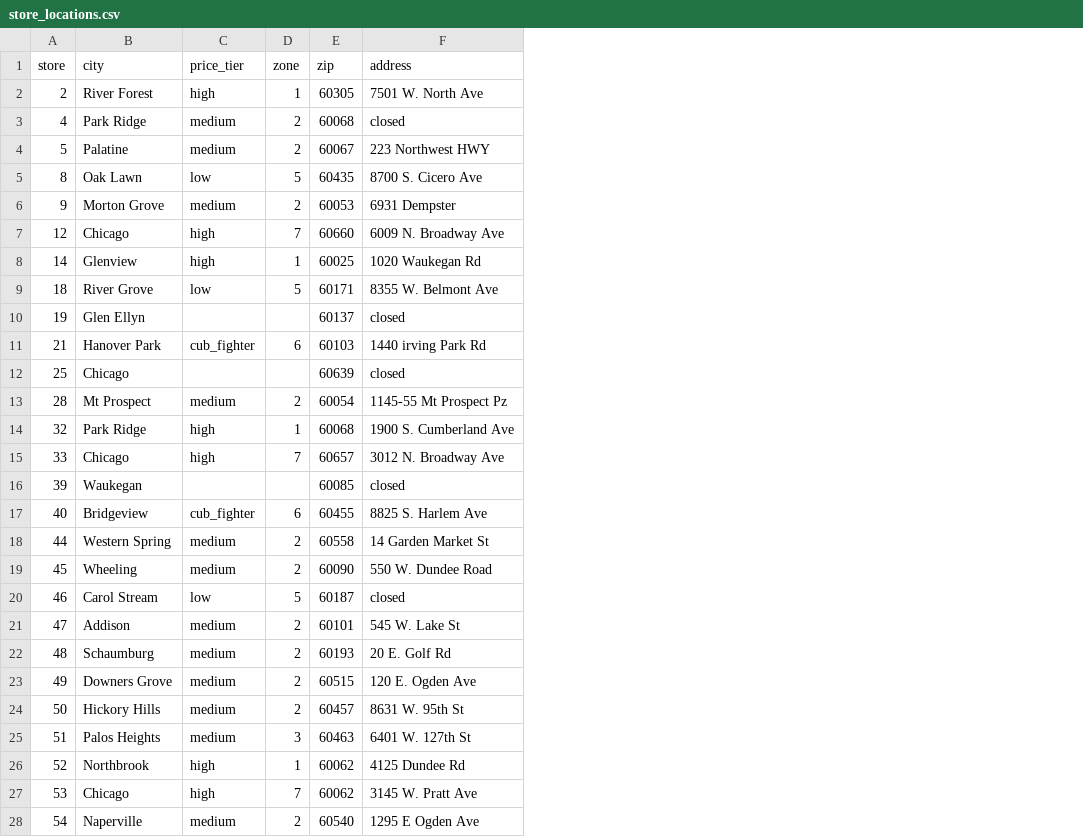
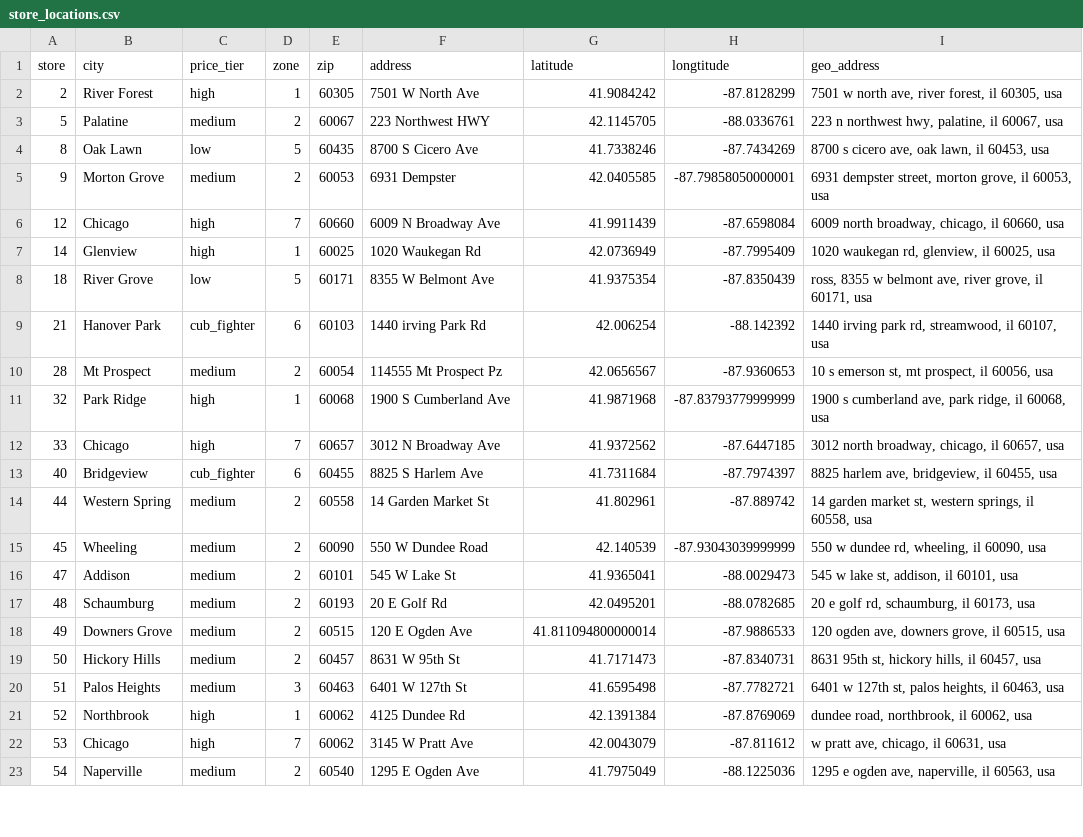
Before and after one commit to lachlandeer/dominicksr, a CSV file: data-raw/store_locations.csv, drawn as a sheet; only a part is shown; removed rows and columns are numbered as before the commit, all else as after; the diff covers the shown part only; the diff names each change by its address in the sheet, - before the commit and + after, or states it on an @@ line.

Commit message:
generate store locations data correctly from R script

```diff
--- a/data-raw/store_locations.csv
+++ b/data-raw/store_locations.csv
+column G (latitude), rows 2-23: 41.9084242 | 42.1145705 | 41.7338246 | 42.0405585 | 41.9911439 | 42.0736949 | 41.9375354 | 42.006254 | 42.0656567 | 41.9871968 | 41.9372562 | 41.7311684 | 41.802961 | 42.140539 | 41.9365041 | 42.0495201 | 41.811094800000014 | 41.7171473 | 41.6595498 | 42.1391384 | 42.0043079 | 41.7975049
+column H (longtitude), rows 2-23: -87.8128299 | -88.0336761 | -87.7434269 | -87.79858050000001 | -87.6598084 | -87.7995409 | -87.8350439 | -88.142392 | -87.9360653 | -87.83793779999999 | -87.6447185 | -87.7974397 | -87.889742 | -87.93043039999999 | -88.0029473 | -88.0782685 | -87.9886533 | -87.8340731 | -87.7782721 | -87.8769069 | -87.811612 | -88.1225036
+column I (geo_address), rows 2-23: 7501 w north ave, river forest, il 60305, usa | 223 n northwest hwy, palatine, il 60067, usa | 8700 s cicero ave, oak lawn, il 60453, usa | 6931 dempster street, morton grove, il 60053, usa | 6009 north broadway, chicago, il 60660, usa | 1020 waukegan rd, glenview, il 60025, usa | ross, 8355 w belmont ave, river grove, il 60171, usa | 1440 irving park rd, streamwood, il 60107, usa | 10 s emerson st, mt prospect, il 60056, usa | 1900 s cumberland ave, park ridge, il 60068, usa | 3012 north broadway, chicago, il 60657, usa | 8825 harlem ave, bridgeview, il 60455, usa | 14 garden market st, western springs, il 60558, usa | 550 w dundee rd, wheeling, il 60090, usa | 545 w lake st, addison, il 60101, usa | 20 e golf rd, schaumburg, il 60173, usa | 120 ogden ave, downers grove, il 60515, usa | 8631 95th st, hickory hills, il 60457, usa | 6401 w 127th st, palos heights, il 60463, usa | dundee road, northbrook, il 60062, usa | w pratt ave, chicago, il 60631, usa | 1295 e ogden ave, naperville, il 60563, usa
-F2 (address): 7501 W. North Ave
+F2 (address): 7501 W North Ave
-row 3: 4 | Park Ridge | medium | 2 | 60068 | closed
-F4 (address): 8700 S. Cicero Ave
+F4 (address): 8700 S Cicero Ave
-F6 (address): 6009 N. Broadway Ave
+F6 (address): 6009 N Broadway Ave
-F8 (address): 8355 W. Belmont Ave
+F8 (address): 8355 W Belmont Ave
-row 10: 19 | Glen Ellyn |  |  | 60137 | closed
-row 12: 25 | Chicago |  |  | 60639 | closed
-F10 (address): 1145-55 Mt Prospect Pz
+F10 (address): 114555 Mt Prospect Pz
-F11 (address): 1900 S. Cumberland Ave
+F11 (address): 1900 S Cumberland Ave
-F12 (address): 3012 N. Broadway Ave
+F12 (address): 3012 N Broadway Ave
-row 16: 39 | Waukegan |  |  | 60085 | closed
-F13 (address): 8825 S. Harlem Ave
+F13 (address): 8825 S Harlem Ave
-F15 (address): 550 W. Dundee Road
+F15 (address): 550 W Dundee Road
-row 20: 46 | Carol Stream | low | 5 | 60187 | closed
-F16 (address): 545 W. Lake St
+F16 (address): 545 W Lake St
-F17 (address): 20 E. Golf Rd
+F17 (address): 20 E Golf Rd
-F18 (address): 120 E. Ogden Ave
+F18 (address): 120 E Ogden Ave
-F19 (address): 8631 W. 95th St
+F19 (address): 8631 W 95th St
-F20 (address): 6401 W. 127th St
+F20 (address): 6401 W 127th St
-F22 (address): 3145 W. Pratt Ave
+F22 (address): 3145 W Pratt Ave
```
Also changed, not shown: 4 removed rows and 11 edited cells elsewhere in this file, 1 other file.
